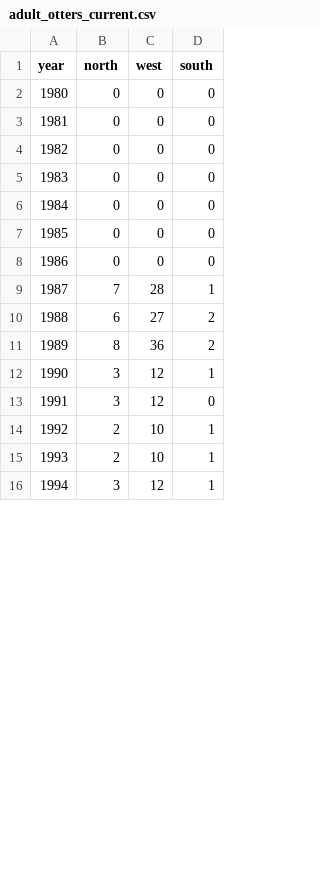
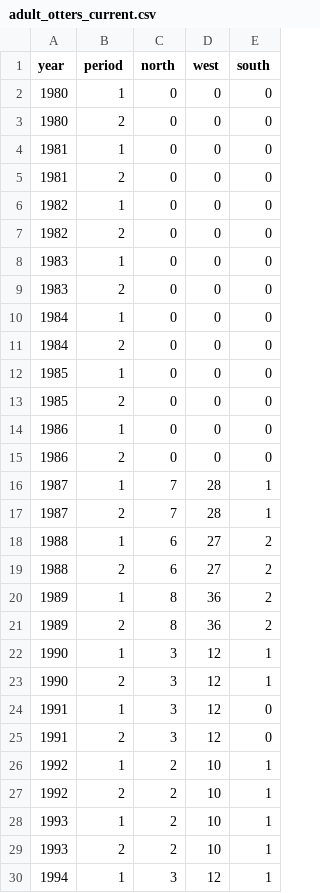
Before and after one commit to atsa-es/tvvarss, a CSV file: adult_otters_current.csv, drawn as a sheet; only a part is shown; addresses are those after the commit; the diff covers the shown part only; the diff names each change by its address in the sheet, - before the commit and + after, or states it on an @@ line.

```diff
--- a/adult_otters_current.csv
+++ b/adult_otters_current.csv
+column B (period), row 2: 1; rows 5-6: 2 | 1; rows 9-10: 2 | 1; rows 13-14: 2 | 1; rows 17-18: 2 | 1; rows 21-22: 2 | 1; rows 25-26: 2 | 1; rows 29-30: 2 | 1
+row 3: 1980 | 2 | 0 | 0 | 0
+row 4: 1981 | 1 | 0 | 0 | 0
+row 7: 1982 | 2 | 0 | 0 | 0
+row 8: 1983 | 1 | 0 | 0 | 0
+row 11: 1984 | 2 | 0 | 0 | 0
+row 12: 1985 | 1 | 0 | 0 | 0
+row 15: 1986 | 2 | 0 | 0 | 0
+row 16: 1987 | 1 | 7 | 28 | 1
+row 19: 1988 | 2 | 6 | 27 | 2
+row 20: 1989 | 1 | 8 | 36 | 2
+row 23: 1990 | 2 | 3 | 12 | 1
+row 24: 1991 | 1 | 3 | 12 | 0
+row 27: 1992 | 2 | 2 | 10 | 1
+row 28: 1993 | 1 | 2 | 10 | 1
```
Also changed, not shown: 18 added rows elsewhere in this file, 5 other files.
